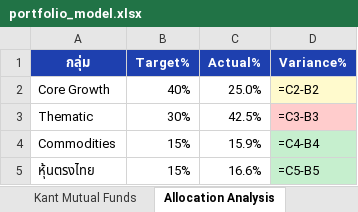
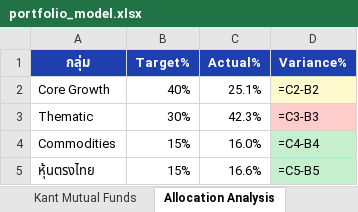
Before and after one commit to kanthjs/lungtundee, an Excel workbook: portfolio_model.xlsx, sheet Allocation Analysis, drawn as a sheet; values as stored, in another font and other column widths than the file's, no borders; formulas without a stored value are shown as written; charts and pictures not drawn; the diff names each change by its address in the sheet, - before the commit and + after, or states it on an @@ line.

```diff
--- a/portfolio_model.xlsx (sheet Allocation Analysis)
+++ b/portfolio_model.xlsx (sheet Allocation Analysis)
-C2 (Actual%): 25.0%
+C2 (Actual%): 25.1%
-C3 (Actual%): 42.5%
+C3 (Actual%): 42.3%
-C4 (Actual%): 15.9%
+C4 (Actual%): 16.0%
```
Also changed, not shown: sheet Kant Mutual Funds, sheet Summary, sheet Reconciliation, 3 other files.
